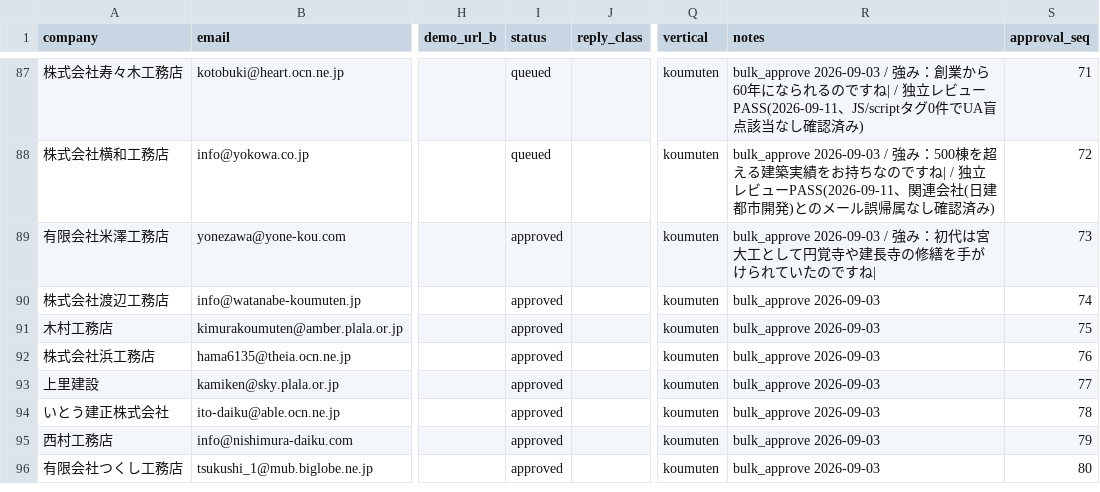
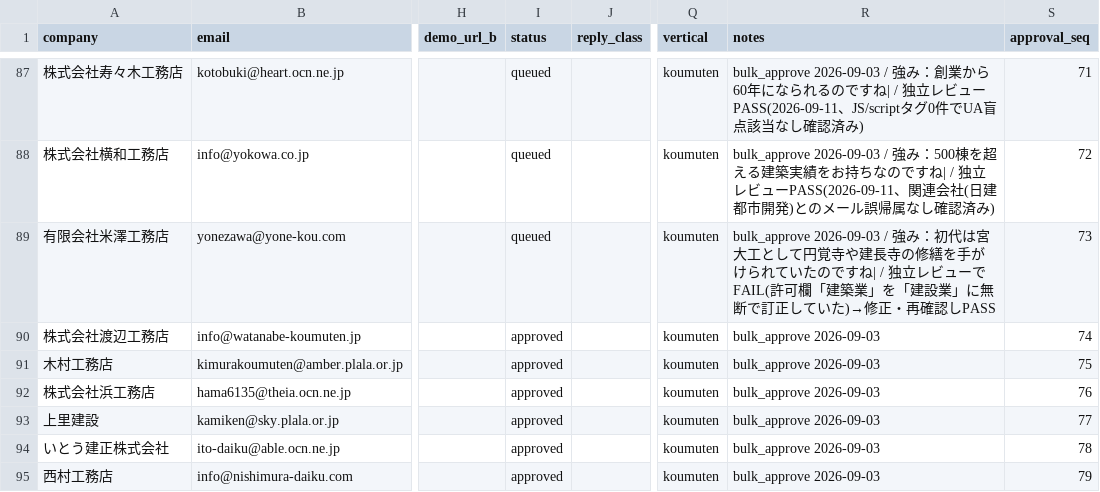
Before and after one commit to calcite-ai/calcite-demos, a CSV file: buyout-ops/demo_buyout_leads.csv, drawn as a sheet; only a part is shown, gaps mark what is left out; the shorter side is filled out with more unchanged rows; the diff names each change by its address in the sheet, - before the commit and + after, or states it on an @@ line.

```diff
--- a/buyout-ops/demo_buyout_leads.csv
+++ b/buyout-ops/demo_buyout_leads.csv
-I89 (status): approved
+I89 (status): queued
-R89 (notes): …ですね|
+R89 (notes): …ですね| / 独立レビューでFAIL(許可欄「建築業」を「建設業」に無断で訂正していた)→修正・再確認しPASS
```
